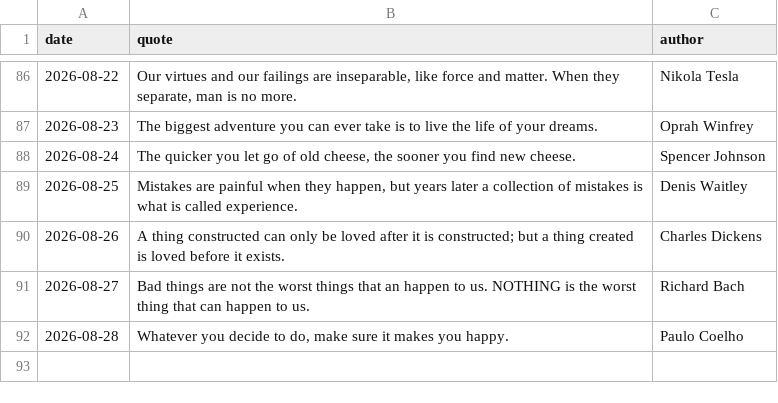
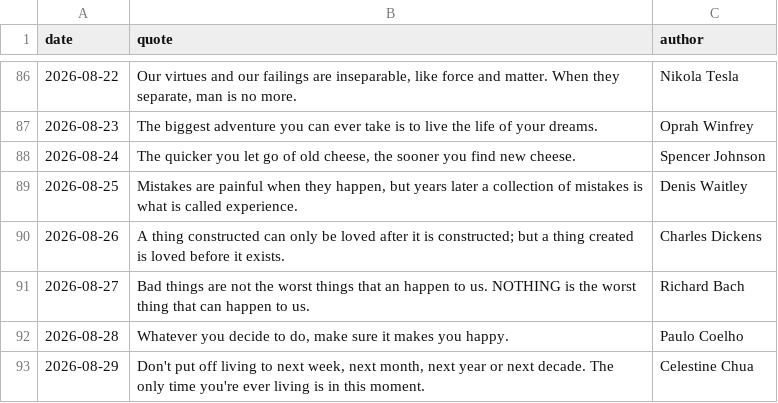
Before and after one commit to forst-dev/daily-quote, a CSV file: quotes.csv, drawn as a sheet; only a part is shown, gaps mark what is left out.

```diff
--- a/quotes.csv
+++ b/quotes.csv
@@ -92 +92,2 @@ date,quote,author
 2026-08-28,"Whatever you decide to do, make sure it makes you happy.",Paulo Coelho
+2026-08-29,"Don't put off living to next week, next month, next year or next decade. The only time you're ever living is in this moment.",Celestine Chua
```
Also changed, not shown: 1 other file.
